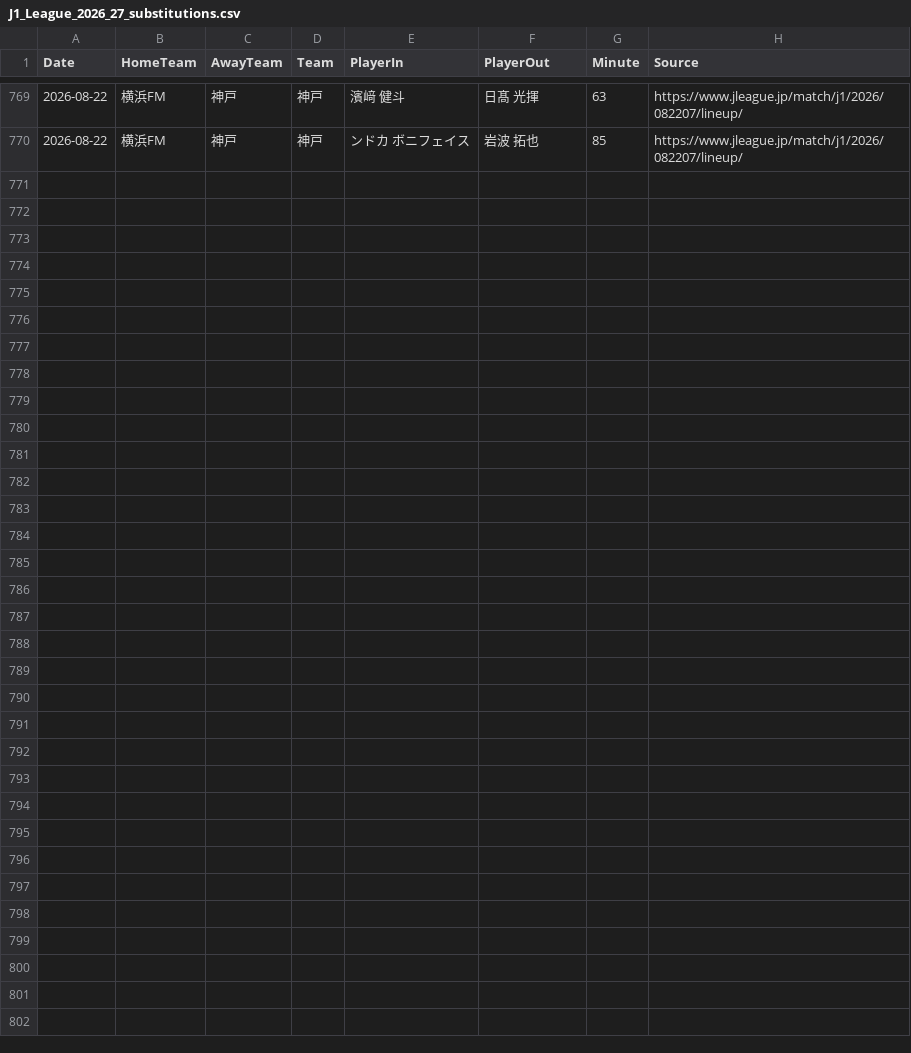
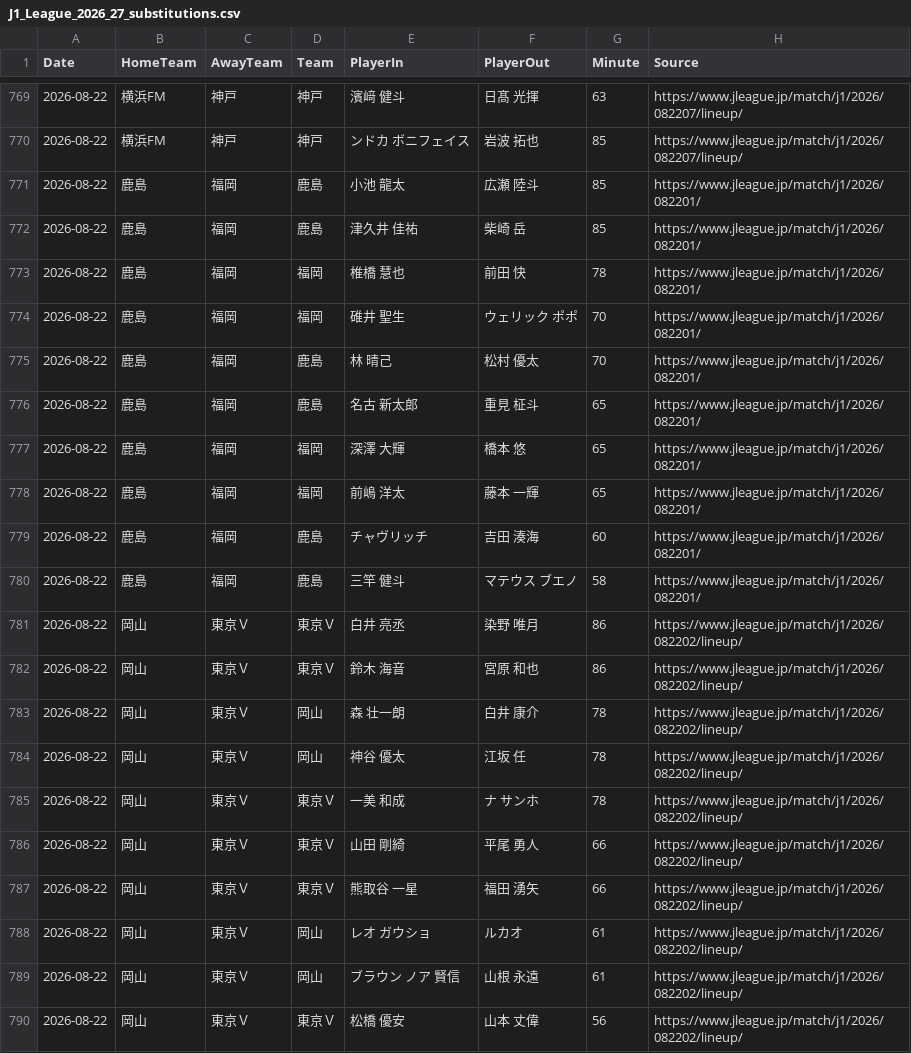
Before and after one commit to zj03204112-hub/-, a CSV file: data/season_match_detail/J1_League_2026_27_substitutions.csv, drawn as a sheet; only a part is shown, gaps mark what is left out; the diff names each change by its address in the sheet, - before the commit and + after, or states it on an @@ line.

Commit message:
Add Kashima-Fukuoka and Okayama-Tokyo Verdy player details
Add official starting XIs and substitution records, correcting ambiguous team assignment and withholding uncertain bench data.

```diff
--- a/data/season_match_detail/J1_League_2026_27_substitutions.csv
+++ b/data/season_match_detail/J1_League_2026_27_substitutions.csv
+row 771: 2026-08-22 | 鹿島 | 福岡 | 鹿島 | 小池 龍太 | 広瀬 陸斗 | 85 | https://www.jleague.jp/match/j1/2026/082201/
+row 772: 2026-08-22 | 鹿島 | 福岡 | 鹿島 | 津久井 佳祐 | 柴崎 岳 | 85 | https://www.jleague.jp/match/j1/2026/082201/
+row 773: 2026-08-22 | 鹿島 | 福岡 | 福岡 | 椎橋 慧也 | 前田 快 | 78 | https://www.jleague.jp/match/j1/2026/082201/
+row 774: 2026-08-22 | 鹿島 | 福岡 | 福岡 | 碓井 聖生 | ウェリック ポポ | 70 | https://www.jleague.jp/match/j1/2026/082201/
+row 775: 2026-08-22 | 鹿島 | 福岡 | 鹿島 | 林 晴己 | 松村 優太 | 70 | https://www.jleague.jp/match/j1/2026/082201/
+row 776: 2026-08-22 | 鹿島 | 福岡 | 鹿島 | 名古 新太郎 | 重見 柾斗 | 65 | https://www.jleague.jp/match/j1/2026/082201/
+row 777: 2026-08-22 | 鹿島 | 福岡 | 福岡 | 深澤 大輝 | 橋本 悠 | 65 | https://www.jleague.jp/match/j1/2026/082201/
+row 778: 2026-08-22 | 鹿島 | 福岡 | 福岡 | 前嶋 洋太 | 藤本 一輝 | 65 | https://www.jleague.jp/match/j1/2026/082201/
+row 779: 2026-08-22 | 鹿島 | 福岡 | 鹿島 | チャヴリッチ | 吉田 湊海 | 60 | https://www.jleague.jp/match/j1/2026/082201/
+row 780: 2026-08-22 | 鹿島 | 福岡 | 鹿島 | 三竿 健斗 | マテウス ブエノ | 58 | https://www.jleague.jp/match/j1/2026/082201/
+row 781: 2026-08-22 | 岡山 | 東京Ｖ | 東京Ｖ | 白井 亮丞 | 染野 唯月 | 86 | https://www.jleague.jp/match/j1/2026/082202/lineup/
+row 782: 2026-08-22 | 岡山 | 東京Ｖ | 東京Ｖ | 鈴木 海音 | 宮原 和也 | 86 | https://www.jleague.jp/match/j1/2026/082202/lineup/
+row 783: 2026-08-22 | 岡山 | 東京Ｖ | 岡山 | 森 壮一朗 | 白井 康介 | 78 | https://www.jleague.jp/match/j1/2026/082202/lineup/
+row 784: 2026-08-22 | 岡山 | 東京Ｖ | 岡山 | 神谷 優太 | 江坂 任 | 78 | https://www.jleague.jp/match/j1/2026/082202/lineup/
+row 785: 2026-08-22 | 岡山 | 東京Ｖ | 東京Ｖ | 一美 和成 | ナ サンホ | 78 | https://www.jleague.jp/match/j1/2026/082202/lineup/
+row 786: 2026-08-22 | 岡山 | 東京Ｖ | 東京Ｖ | 山田 剛綺 | 平尾 勇人 | 66 | https://www.jleague.jp/match/j1/2026/082202/lineup/
+row 787: 2026-08-22 | 岡山 | 東京Ｖ | 東京Ｖ | 熊取谷 一星 | 福田 湧矢 | 66 | https://www.jleague.jp/match/j1/2026/082202/lineup/
+row 788: 2026-08-22 | 岡山 | 東京Ｖ | 岡山 | レオ ガウショ | ルカオ | 61 | https://www.jleague.jp/match/j1/2026/082202/lineup/
+row 789: 2026-08-22 | 岡山 | 東京Ｖ | 岡山 | ブラウン ノア 賢信 | 山根 永遠 | 61 | https://www.jleague.jp/match/j1/2026/082202/lineup/
+row 790: 2026-08-22 | 岡山 | 東京Ｖ | 東京Ｖ | 松橋 優安 | 山本 丈偉 | 56 | https://www.jleague.jp/match/j1/2026/082202/lineup/
```
Also changed, not shown: 4 other files.
